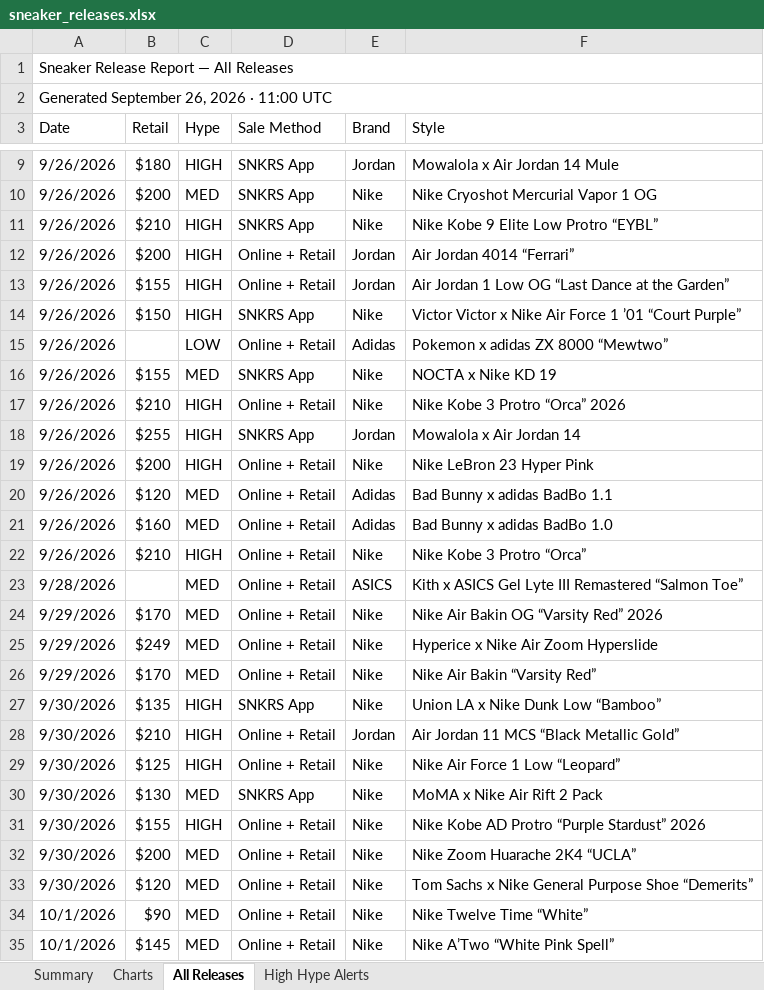
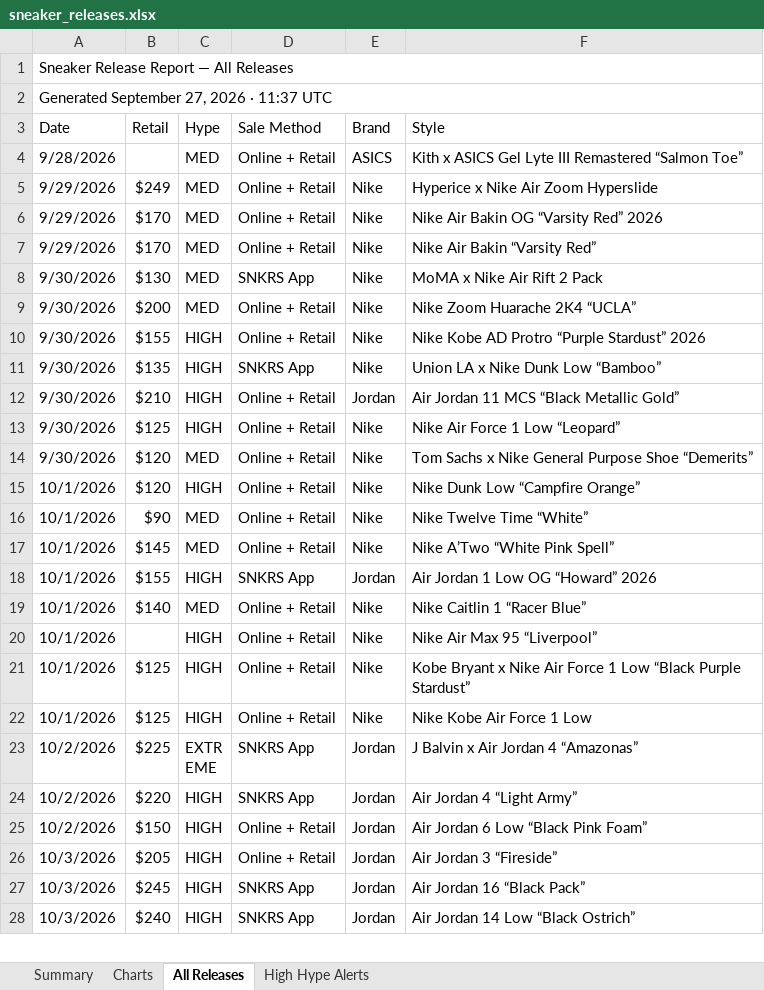
Before and after one commit to lordnader2002-sudo/Shoe-Tracker-v2, an Excel workbook: docs/data/sneaker_releases.xlsx, sheet All Releases, drawn as a sheet; only a part is shown, gaps mark what is left out; the shorter side is filled out with more unchanged rows; values as stored, in another font and other column widths than the file's, no cell formats; removed rows and columns are numbered as before the commit, all else as after; the diff covers the shown part only; the diff names each change by its address in the sheet, - before the commit and + after, or states it on an @@ line.

```diff
--- a/docs/data/sneaker_releases.xlsx (sheet All Releases)
+++ b/docs/data/sneaker_releases.xlsx (sheet All Releases)
-A2 (Date): Generated September 26, 2026 · 11:00 UTC
+A2 (Date): Generated September 27, 2026 · 11:37 UTC
-row 9: 9/26/2026 | $180 | HIGH | SNKRS App | Jordan | Mowalola x Air Jordan 14 Mule
-row 10: 9/26/2026 | $200 | MED | SNKRS App | Nike | Nike Cryoshot Mercurial Vapor 1 OG
-row 11: 9/26/2026 | $210 | HIGH | SNKRS App | Nike | Nike Kobe 9 Elite Low Protro “EYBL”
-row 12: 9/26/2026 | $200 | HIGH | Online + Retail | Jordan | Air Jordan 4014 “Ferrari”
-row 13: 9/26/2026 | $155 | HIGH | Online + Retail | Jordan | Air Jordan 1 Low OG “Last Dance at the Garden”
-row 14: 9/26/2026 | $150 | HIGH | SNKRS App | Nike | Victor Victor x Nike Air Force 1 ’01 “Court Purple”
-row 15: 9/26/2026 |  | LOW | Online + Retail | Adidas | Pokemon x adidas ZX 8000 “Mewtwo”
-row 16: 9/26/2026 | $155 | MED | SNKRS App | Nike | NOCTA x Nike KD 19
-row 17: 9/26/2026 | $210 | HIGH | Online + Retail | Nike | Nike Kobe 3 Protro “Orca” 2026
-row 18: 9/26/2026 | $255 | HIGH | SNKRS App | Jordan | Mowalola x Air Jordan 14
-row 19: 9/26/2026 | $200 | HIGH | Online + Retail | Nike | Nike LeBron 23 Hyper Pink
-row 20: 9/26/2026 | $120 | MED | Online + Retail | Adidas | Bad Bunny x adidas BadBo 1.1
-row 21: 9/26/2026 | $160 | MED | Online + Retail | Adidas | Bad Bunny x adidas BadBo 1.0
-row 22: 9/26/2026 | $210 | HIGH | Online + Retail | Nike | Nike Kobe 3 Protro “Orca”
@@ row 25 moved to row 5: 9/29/2026 @@
@@ row 30 moved to row 8: 9/30/2026 @@
@@ row 32 moved to row 9: 9/30/2026 @@
@@ row 31 moved to row 10: 9/30/2026 @@
+row 15: 10/1/2026 | $120 | HIGH | Online + Retail | Nike | Nike Dunk Low “Campfire Orange”
```
Also changed, not shown: 3 added rows, 6 removed rows and 15 moved rows elsewhere in this sheet, sheet Summary, sheet High Hype Alerts, sheet Charts, cell formats, reports/sneaker_releases.xlsx, 1 other file.
